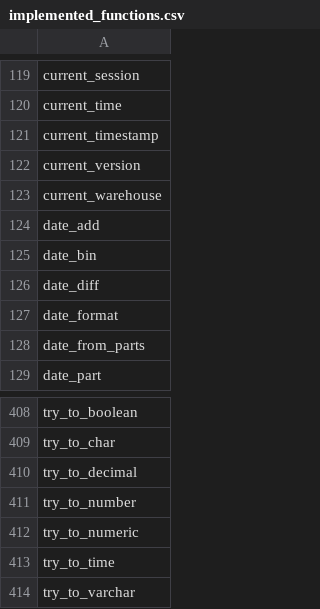
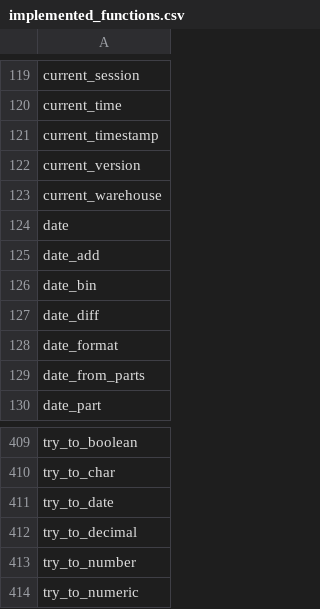
Before and after one commit to YuraLitvinov/embucket, a CSV file: crates/embucket-functions/src/visitors/unimplemented/helper/implemented_functions.csv, drawn as a sheet; only a part is shown, gaps mark what is left out; the shorter side is filled out with more unchanged rows.

Commit message:
engine: `to_date` & `try_to_date` (#1376)
* WIP try_to_date, to_date, formatting

* to_date + try_to_date, basic impl

* slt test fixes + error fix

* slt test fixes + error fix

* slt test fix 2nd attempt

* comment test -> exclude-from-coverage

* better erroring

* more formats support

* more formats support 2.0

* Requested changes

* error fixes + refactoring

* Requested changes

* fix branch conflicts + clippy fixes

* fix correct formatting for to date

* extra tests

* remove todo

* clippy + format after rebase

* rebase changes fix

```diff
--- a/crates/embucket-functions/src/visitors/unimplemented/helper/implemented_functions.csv
+++ b/crates/embucket-functions/src/visitors/unimplemented/helper/implemented_functions.csv
@@ -123,2 +123,3 @@ current_version
 current_warehouse
+date
 date_add
@@ -409,2 +410,3 @@ try_to_boolean
 try_to_char
+try_to_date
 try_to_decimal
```
Also changed, not shown: 27 other files.
